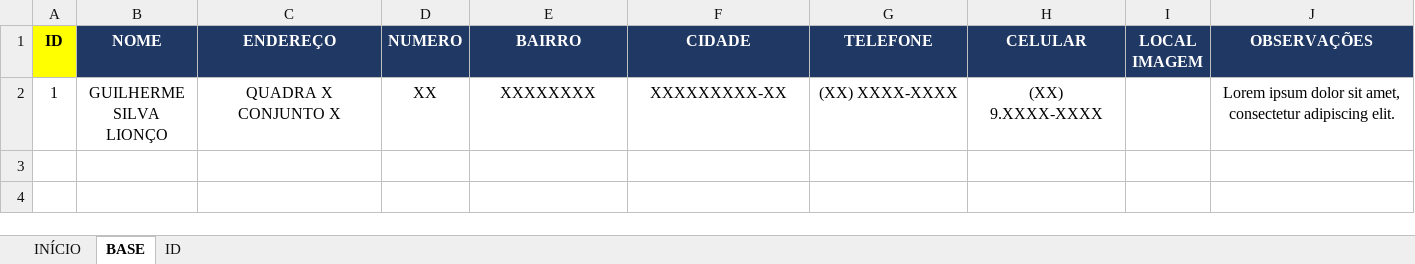
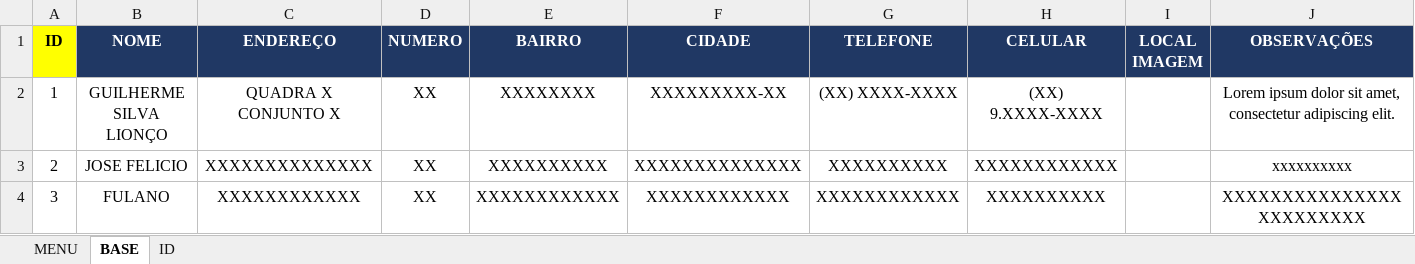
Before and after one commit to guilhermelionzo/VBA-excel, an Excel workbook: Cadastro de Clientes-GUI/Cadastro de Clientes.xlsm, sheet BASE, drawn as a sheet; values as stored, in another font and other column widths than the file's, no borders; the diff names each change by its address in the sheet, - before the commit and + after, or states it on an @@ line.

```diff
--- a/Cadastro de Clientes-GUI/Cadastro de Clientes.xlsm (sheet BASE)
+++ b/Cadastro de Clientes-GUI/Cadastro de Clientes.xlsm (sheet BASE)
-sheet tab: INÍCIO
+sheet tab: MENU
+row 3: 2 | JOSE FELICIO | XXXXXXXXXXXXXX | XX | XXXXXXXXXX | XXXXXXXXXXXXXX | XXXXXXXXXX | XXXXXXXXXXXX |  | xxxxxxxxxx
+row 4: 3 | FULANO | XXXXXXXXXXXX | XX | XXXXXXXXXXXX | XXXXXXXXXXXX | XXXXXXXXXXXX | XXXXXXXXXX |  | XXXXXXXXXXXXXXXXXXXXXXXX
```
Also changed, not shown: sheet ID, hidden cells, charts or pictures.
